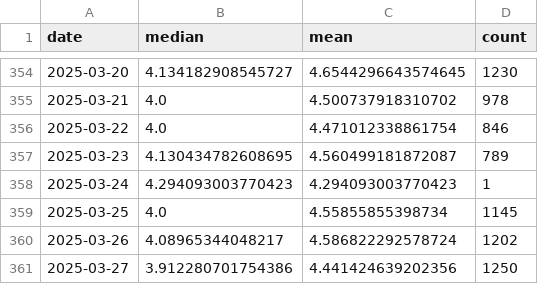
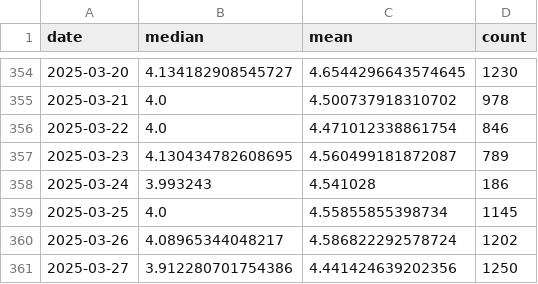
Before and after one commit to Sugarkhuu/barilga, a CSV file: data/data_uneguiplot_dailyprice.csv, drawn as a sheet; only a part is shown, gaps mark what is left out.

Commit message:
20250324

```diff
--- a/data/data_uneguiplot_dailyprice.csv
+++ b/data/data_uneguiplot_dailyprice.csv
@@ -357,3 +357,3 @@
 2025-03-23,4.130434782608695,4.560499181872087,789
-2025-03-24,4.294093003770423,4.294093003770423,1
+2025-03-24,3.993243,4.541028,186
 2025-03-25,4.0,4.55855855398734,1145
```
